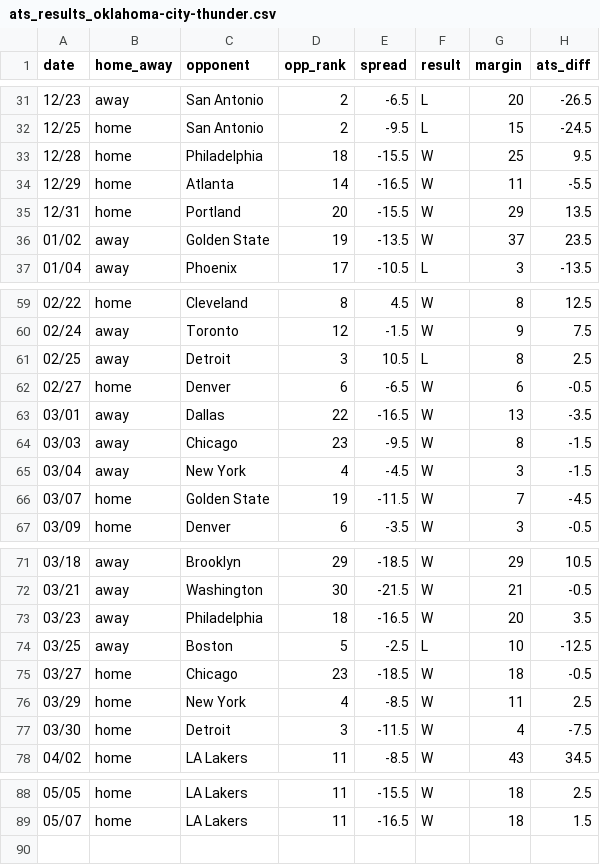
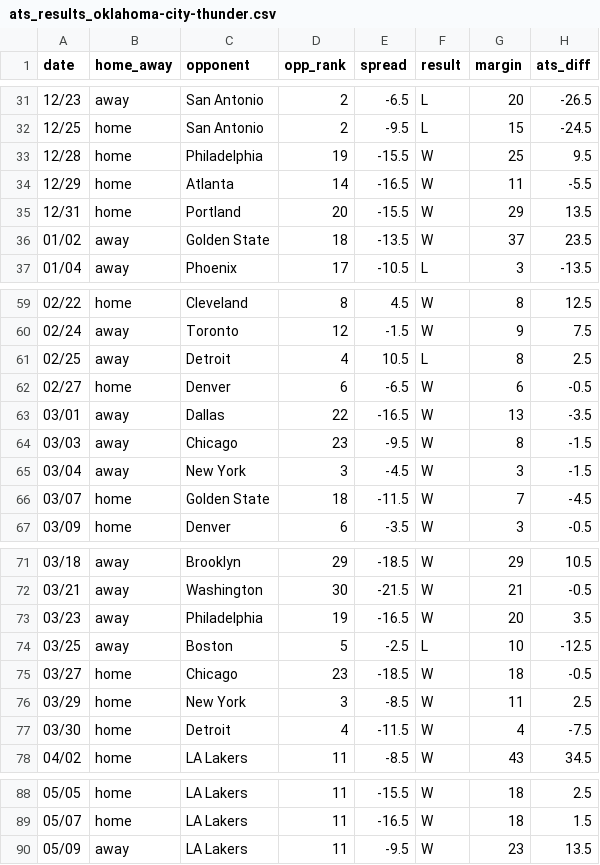
Before and after one commit to ajoros/nbabetinfo, a CSV file: ats_results_oklahoma-city-thunder.csv, drawn as a sheet; only a part is shown, gaps mark what is left out; the diff covers the shown part only.

```diff
--- a/ats_results_oklahoma-city-thunder.csv
+++ b/ats_results_oklahoma-city-thunder.csv
@@ -32,6 +32,6 @@ date,home_away,opponent,opp_rank,spread,result,margin,ats_diff
 12/25,home,San Antonio,2,-9.5,L,15,-24.5
-12/28,home,Philadelphia,18,-15.5,W,25,9.5
+12/28,home,Philadelphia,19,-15.5,W,25,9.5
 12/29,home,Atlanta,14,-16.5,W,11,-5.5
 12/31,home,Portland,20,-15.5,W,29,13.5
-01/02,away,Golden State,19,-13.5,W,37,23.5
+01/02,away,Golden State,18,-13.5,W,37,23.5
 01/04,away,Phoenix,17,-10.5,L,3,-13.5
@@ -60,3 +60,3 @@ date,home_away,opponent,opp_rank,spread,result,margin,ats_diff
 02/24,away,Toronto,12,-1.5,W,9,7.5
-02/25,away,Detroit,3,10.5,L,8,2.5
+02/25,away,Detroit,4,10.5,L,8,2.5
 02/27,home,Denver,6,-6.5,W,6,-0.5
@@ -64,4 +64,4 @@ date,home_away,opponent,opp_rank,spread,result,margin,ats_diff
 03/03,away,Chicago,23,-9.5,W,8,-1.5
-03/04,away,New York,4,-4.5,W,3,-1.5
-03/07,home,Golden State,19,-11.5,W,7,-4.5
+03/04,away,New York,3,-4.5,W,3,-1.5
+03/07,home,Golden State,18,-11.5,W,7,-4.5
 03/09,home,Denver,6,-3.5,W,3,-0.5
@@ -72,7 +72,7 @@ date,home_away,opponent,opp_rank,spread,result,margin,ats_diff
 03/21,away,Washington,30,-21.5,W,21,-0.5
-03/23,away,Philadelphia,18,-16.5,W,20,3.5
+03/23,away,Philadelphia,19,-16.5,W,20,3.5
 03/25,away,Boston,5,-2.5,L,10,-12.5
 03/27,home,Chicago,23,-18.5,W,18,-0.5
-03/29,home,New York,4,-8.5,W,11,2.5
-03/30,home,Detroit,3,-11.5,W,4,-7.5
+03/29,home,New York,3,-8.5,W,11,2.5
+03/30,home,Detroit,4,-11.5,W,4,-7.5
 04/02,home,LA Lakers,11,-8.5,W,43,34.5
@@ -89 +89,2 @@ date,home_away,opponent,opp_rank,spread,result,margin,ats_diff
 05/07,home,LA Lakers,11,-16.5,W,18,1.5
+05/09,away,LA Lakers,11,-9.5,W,23,13.5
```
Also changed, not shown: 2 edited cells elsewhere in this file, ats_results_cleveland-cavaliers.csv, ats_results_detroit-pistons.csv, 4 other files.
